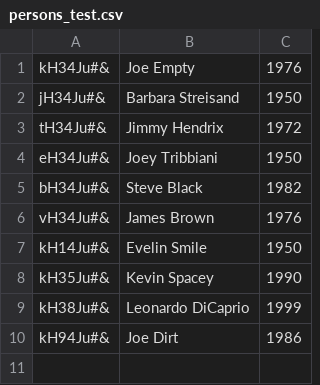
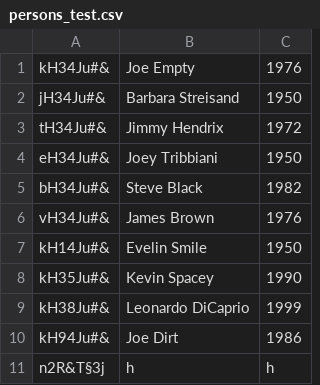
Before and after one commit to CodecoolBP/progbasics-lightweight-erp-project-codegang, a CSV file: hr/persons_test.csv, drawn as a sheet.

```diff
--- a/hr/persons_test.csv
+++ b/hr/persons_test.csv
@@ -10 +10,2 @@ kH38Ju#&;Leonardo DiCaprio;1999
 kH94Ju#&;Joe Dirt;1986
+n2R&T§3j;h;h
```
Also changed, not shown: 6 other files.
